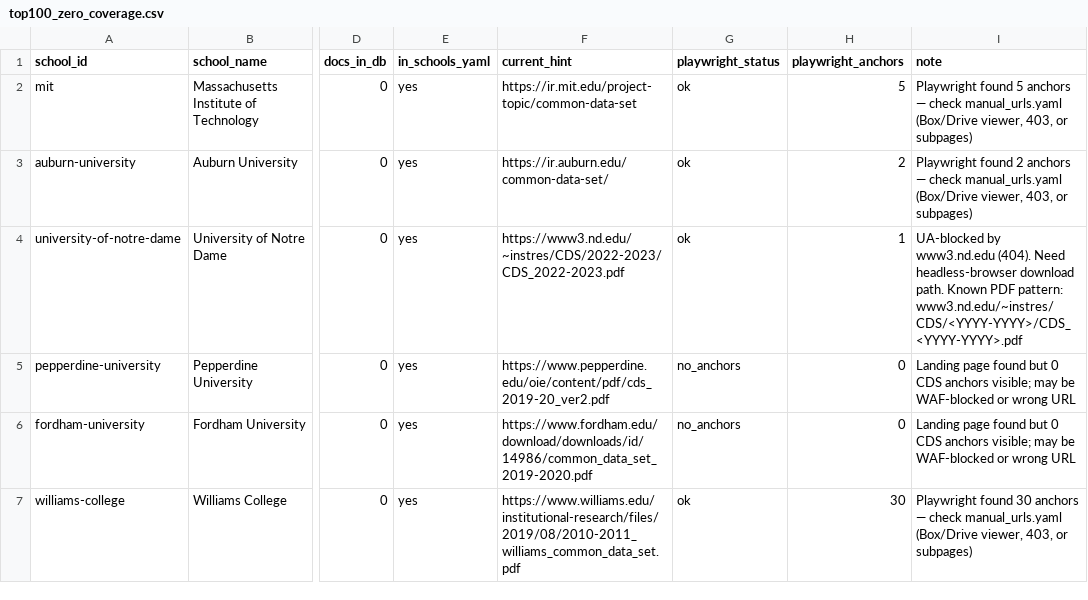
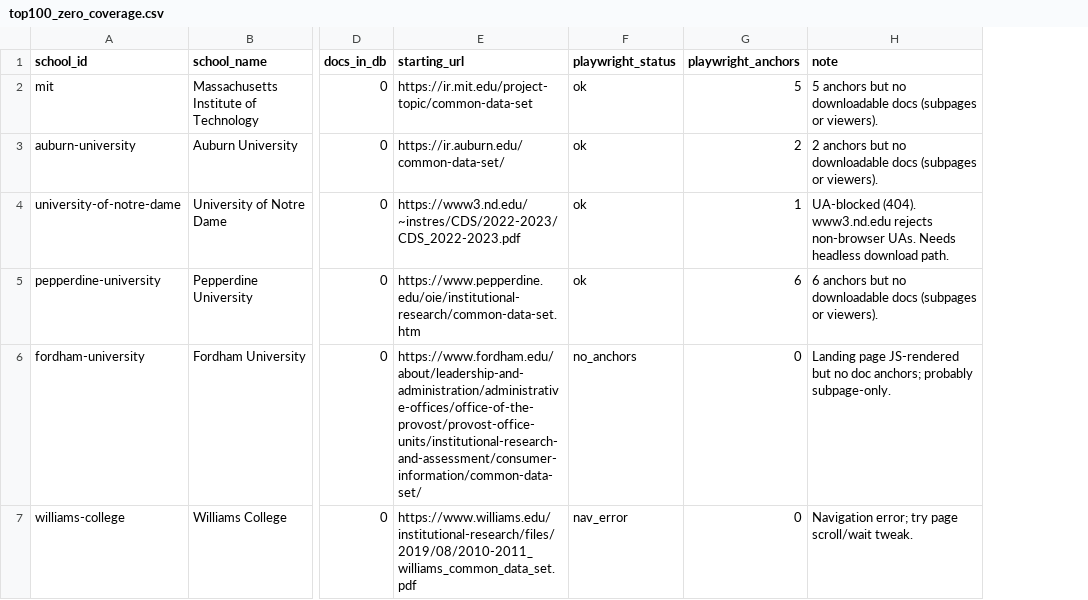
Before and after one commit to bolewood/collegedata-fyi, a CSV file: docs/top100_zero_coverage.csv, drawn as a sheet; only a part is shown, gaps mark what is left out; removed rows and columns are numbered as before the commit, all else as after; the diff covers the shown part only; the diff names each change by its address in the sheet, - before the commit and + after, or states it on an @@ line.

```diff
--- a/docs/top100_zero_coverage.csv
+++ b/docs/top100_zero_coverage.csv
-column E (in_schools_yaml), rows 2-7: all yes
-column F (current_hint), rows 2-7: https://ir.mit.edu/project-topic/common-data-set | https://ir.auburn.edu/common-data-set/ | https://www3.nd.edu/~instres/CDS/2022-2023/CDS_2022-2023.pdf | https://www.pepperdine.edu/oie/content/pdf/cds_2019-20_ver2.pdf | https://www.fordham.edu/download/downloads/id/14986/common_data_set_2019-2020.pdf | https://www.williams.edu/institutional-research/files/2019/08/2010-2011_williams_common_data_set.pdf
+column E (starting_url), rows 2-7: https://ir.mit.edu/project-topic/common-data-set | https://ir.auburn.edu/common-data-set/ | https://www3.nd.edu/~instres/CDS/2022-2023/CDS_2022-2023.pdf | https://www.pepperdine.edu/oie/institutional-research/common-data-set.htm | https://www.fordham.edu/about/leadership-and-administration/administrative-offices/office-of-the-provost/provost-office-units/institutional-research-and-assessment/consumer-information/common-data-set/ | https://www.williams.edu/institutional-research/files/2019/08/2010-2011_williams_common_data_set.pdf
-H2 (note): Playwright found 5 anchors — check manual_urls.yaml (Box/Drive viewer, 403, or subpages)
+H2 (note): 5 anchors but no downloadable docs (subpages or viewers).
-H3 (note): Playwright found 2 anchors — check manual_urls.yaml (Box/Drive viewer, 403, or subpages)
+H3 (note): 2 anchors but no downloadable docs (subpages or viewers).
-H4 (note): UA-blocked by www3.nd.edu (404). Need headless-browser download path. Known PDF pattern: www3.nd.edu/~instres/CDS/<YYYY-YYYY>/CDS_<YYYY-YYYY>.pdf
+H4 (note): UA-blocked (404). www3.nd.edu rejects non-browser UAs. Needs headless download path.
-F5 (playwright_status): no_anchors
+F5 (playwright_status): ok
-G5 (playwright_anchors): 0
+G5 (playwright_anchors): 6
-H5 (note): Landing page found but 0 CDS anchors visible; may be WAF-blocked or wrong URL
+H5 (note): 6 anchors but no downloadable docs (subpages or viewers).
-H6 (note): Landing page found but 0 CDS anchors visible; may be WAF-blocked or wrong URL
+H6 (note): Landing page JS-rendered but no doc anchors; probably subpage-only.
-F7 (playwright_status): ok
+F7 (playwright_status): nav_error
-G7 (playwright_anchors): 30
+G7 (playwright_anchors): 0
-H7 (note): Playwright found 30 anchors — check manual_urls.yaml (Box/Drive viewer, 403, or subpages)
+H7 (note): Navigation error; try page scroll/wait tweak.
```
Also changed, not shown: 18 removed rows and 28 edited cells elsewhere in this file, 3 other files.
